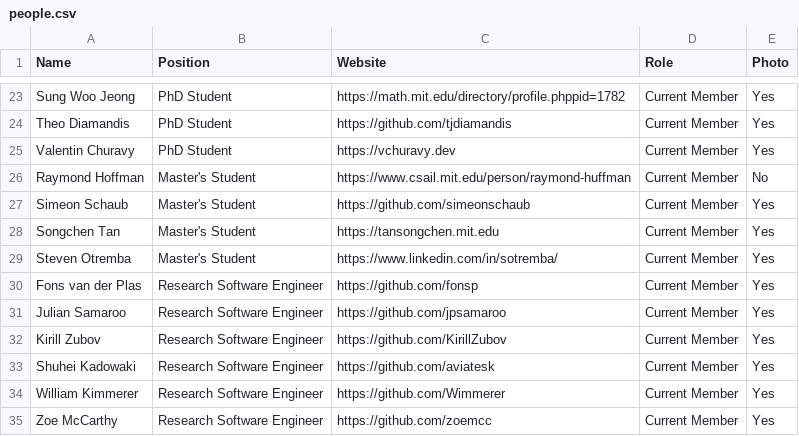
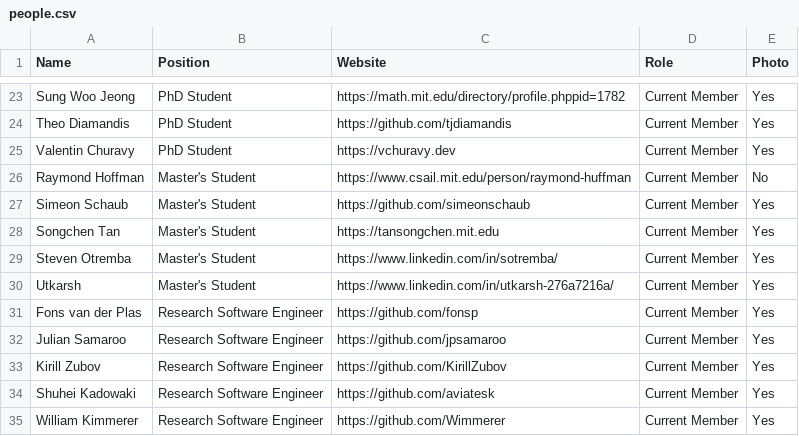
Before and after one commit to JuliaLabs/julialabs.github.io, a CSV file: _assets/people.csv, drawn as a sheet; only a part is shown, gaps mark what is left out; the shorter side is filled out with more unchanged rows; the diff names each change by its address in the sheet, - before the commit and + after, or states it on an @@ line.

Commit message:
Adding Utkarsh

```diff
--- a/_assets/people.csv
+++ b/_assets/people.csv
+row 30: Utkarsh | Master's Student | https://www.linkedin.com/in/utkarsh-276a7216a/ | Current Member | Yes
```
Also changed, not shown: 1 other file.
